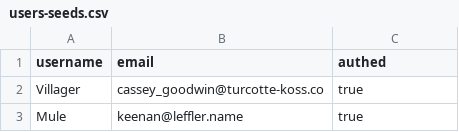
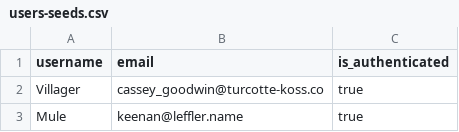
Before and after one commit to cescarez/betsy, a CSV file: db/users-seeds.csv, drawn as a sheet; only a part is shown.

Commit message:
ran migration for user model

```diff
--- a/db/users-seeds.csv
+++ b/db/users-seeds.csv
@@ -1,2 +1,2 @@
-username,email,authed
+username,email,is_authenticated
 Villager,cassey_goodwin@turcotte-koss.co,true
```
Also changed, not shown: 4 other files.
